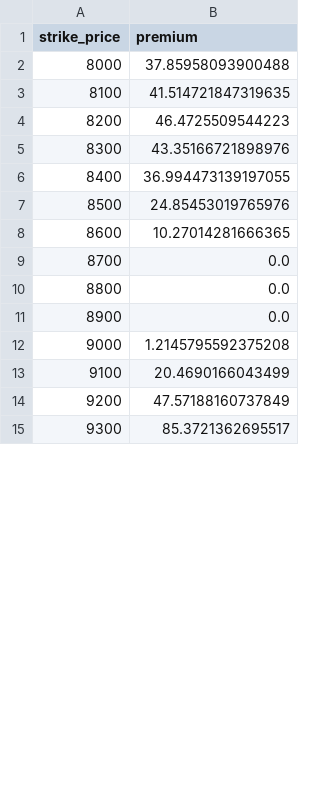
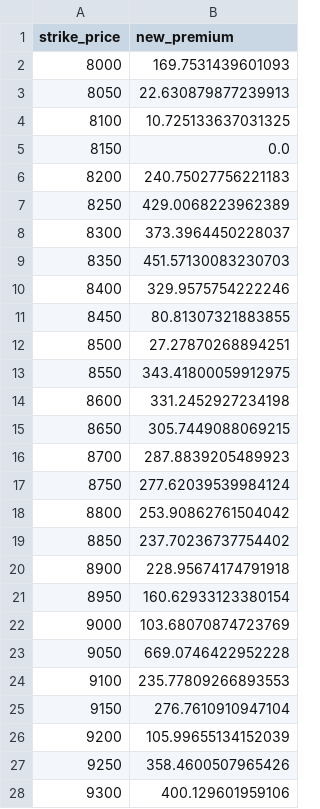
Before and after one commit to Snigdha8/Estimate-Options-Premium, a CSV file: Graph/file3p_output.csv, drawn as a sheet; only a part is shown; the diff covers the shown part only.

```diff
--- a/Graph/file3p_output.csv
+++ b/Graph/file3p_output.csv
@@ -1,15 +1,28 @@
-strike_price,premium
-8000,37.85958093900488
-8100,41.514721847319635
-8200,46.4725509544223
-8300,43.35166721898976
-8400,36.994473139197055
-8500,24.85453019765976
-8600,10.27014281666365
-8700,0.0
-8800,0.0
-8900,0.0
-9000,1.2145795592375208
-9100,20.4690166043499
-9200,47.57188160737849
-9300,85.3721362695517
+strike_price,new_premium
+8000,169.7531439601093
+8050,22.630879877239913
+8100,10.725133637031325
+8150,0.0
+8200,240.75027756221183
+8250,429.0068223962389
+8300,373.3964450228037
+8350,451.57130083230703
+8400,329.9575754222246
+8450,80.81307321883855
+8500,27.27870268894251
+8550,343.41800059912975
+8600,331.2452927234198
+8650,305.7449088069215
+8700,287.8839205489923
+8750,277.62039539984124
+8800,253.90862761504042
+8850,237.70236737754402
+8900,228.95674174791918
+8950,160.62933123380154
+9000,103.68070874723769
+9050,669.0746422952228
+9100,235.77809266893553
+9150,276.7610910947104
+9200,105.99655134152039
+9250,358.4600507965426
+9300,400.129601959106
```
Also changed, not shown: 17 added rows and 17 edited cells elsewhere in this file, Data/file3c.csv, Data/file3p.csv, 47 other files.
